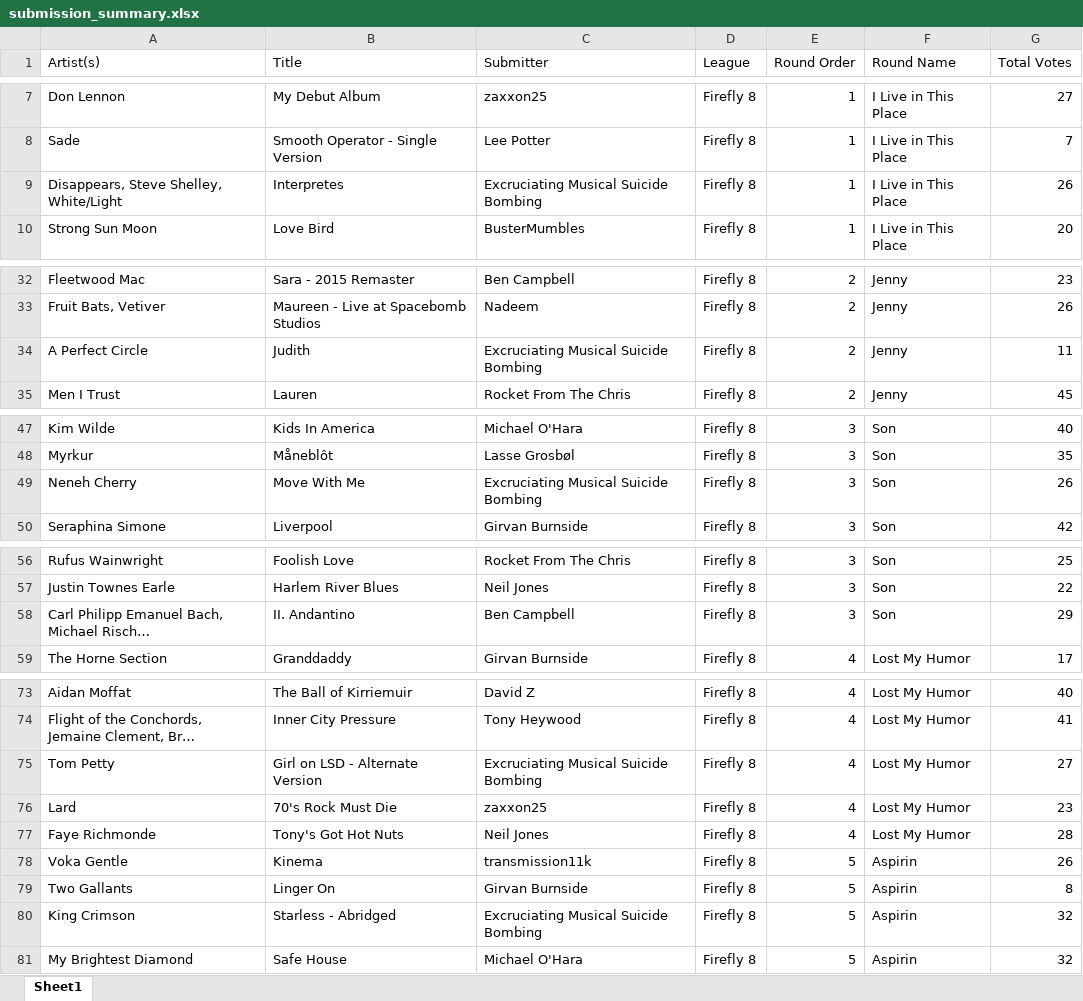
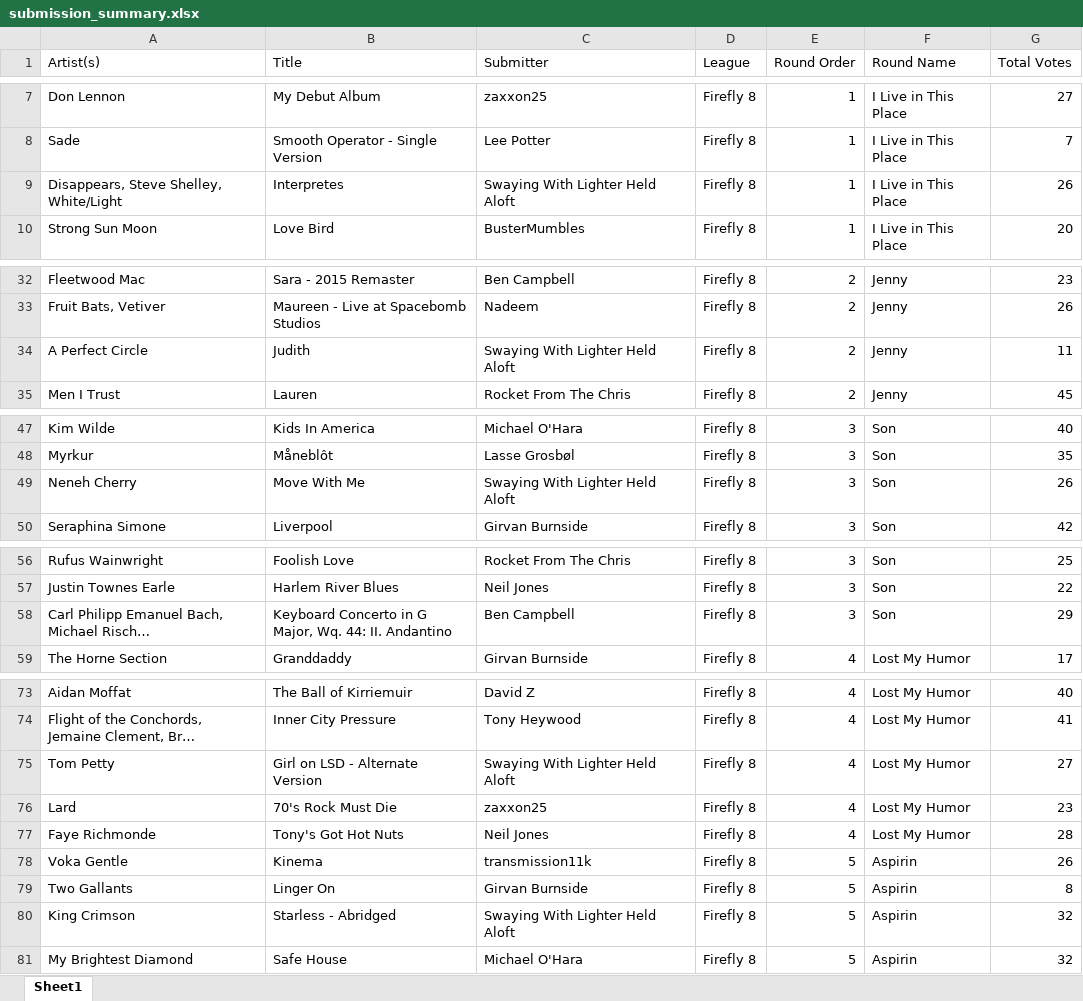
Before and after one commit to girvan-tech/firefly, an Excel workbook: submission_summary.xlsx, sheet Sheet1, drawn as a sheet; only a part is shown, gaps mark what is left out; long unchanged cells end in …; values as stored, in another font and other column widths than the file's, no borders; the diff covers the shown part only; the diff names each change by its address in the sheet, - before the commit and + after, or states it on an @@ line.

```diff
--- a/submission_summary.xlsx (sheet Sheet1)
+++ b/submission_summary.xlsx (sheet Sheet1)
-C9 (Submitter): Excruciating Musical Suicide Bombing
+C9 (Submitter): Swaying With Lighter Held Aloft
-C34 (Submitter): Excruciating Musical Suicide Bombing
+C34 (Submitter): Swaying With Lighter Held Aloft
-C49 (Submitter): Excruciating Musical Suicide Bombing
+C49 (Submitter): Swaying With Lighter Held Aloft
-B58 (Title): II. Andantino
+B58 (Title): Keyboard Concerto in G Major, Wq. 44: II. Andantino
-C75 (Submitter): Excruciating Musical Suicide Bombing
+C75 (Submitter): Swaying With Lighter Held Aloft
-C80 (Submitter): Excruciating Musical Suicide Bombing
+C80 (Submitter): Swaying With Lighter Held Aloft
```
Also changed, not shown: 94 added rows elsewhere in this sheet, all firefly.xlsx, 4 other files.
